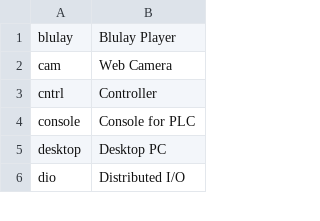
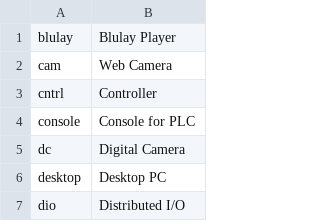
Before and after one commit to ciax/cfg.pub, a TSV file: db/db-category-pub.tsv, drawn as a sheet; only a part is shown; the diff names each change by its address in the sheet, - before the commit and + after, or states it on an @@ line.

```diff
--- a/db/db-category-pub.tsv
+++ b/db/db-category-pub.tsv
+row 5: dc | Digital Camera
```
Also changed, not shown: db/db-mfr-pub.tsv, db/db-model-pub.tsv.
